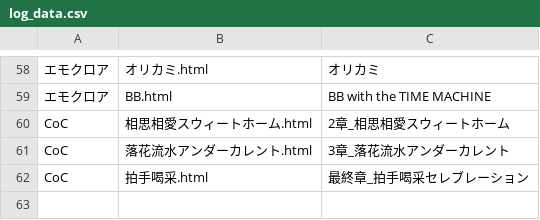
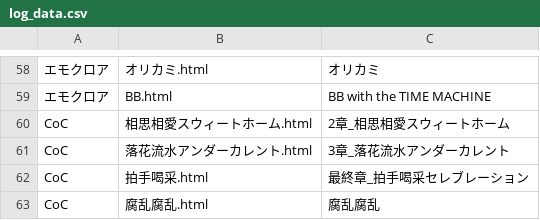
Before and after one commit to akaneyua/trpg_log, a CSV file: log_html/log_data.csv, drawn as a sheet; only a part is shown, gaps mark what is left out; the diff names each change by its address in the sheet, - before the commit and + after, or states it on an @@ line.

Commit message:
Add files via upload

```diff
--- a/log_html/log_data.csv
+++ b/log_html/log_data.csv
+row 63: CoC | 腐乱腐乱.html | 腐乱腐乱
```
